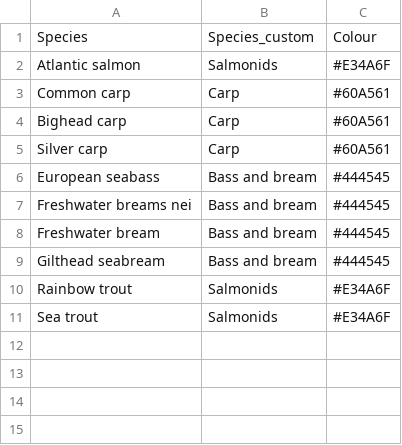
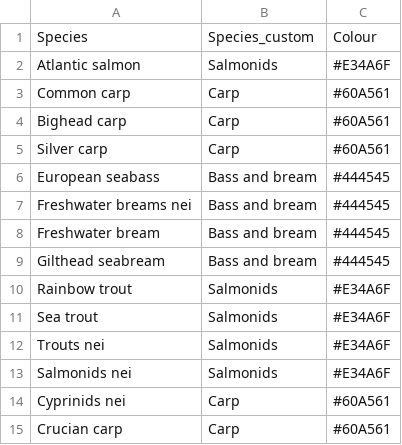
Before and after one commit to renspringlea/finsight, a CSV file: parameters/custom_species_categorisation.csv, drawn as a sheet; the diff names each change by its address in the sheet, - before the commit and + after, or states it on an @@ line.

```diff
--- a/parameters/custom_species_categorisation.csv
+++ b/parameters/custom_species_categorisation.csv
+row 12: Trouts nei | Salmonids | #E34A6F
+row 13: Salmonids nei | Salmonids | #E34A6F
+row 14: Cyprinids nei | Carp | #60A561
+row 15: Crucian carp | Carp | #60A561
```
Also changed, not shown: 6 other files.
